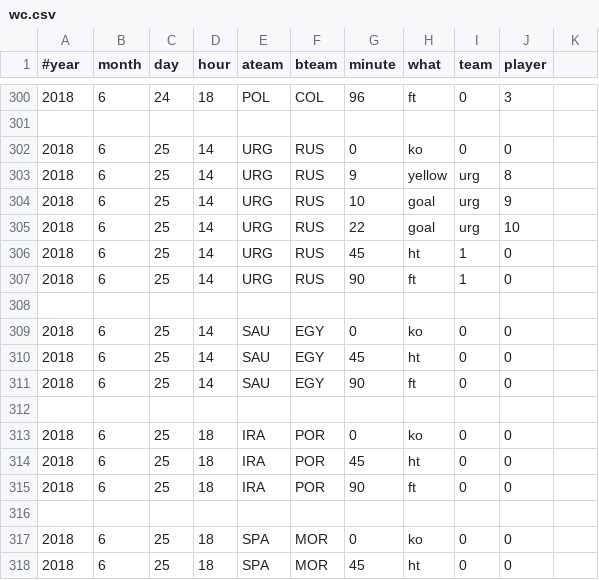
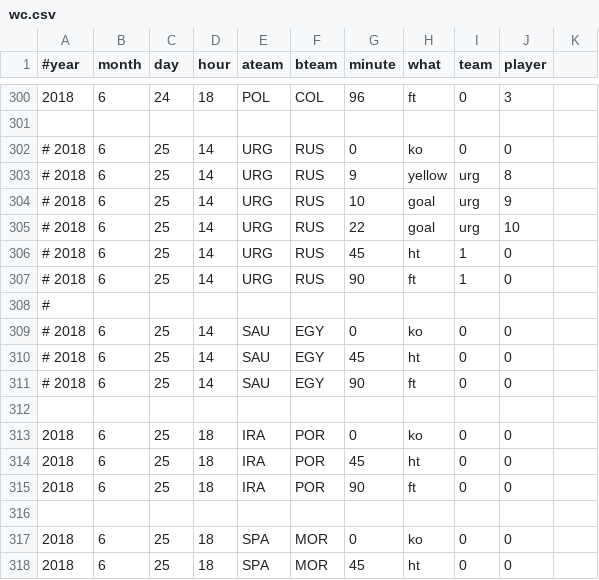
Before and after one commit to openbermuda/karmapi, a CSV file: karmapi/wc.csv, drawn as a sheet; only a part is shown, gaps mark what is left out.

Commit message:
data and code games played snafu

```diff
--- a/karmapi/wc.csv
+++ b/karmapi/wc.csv
@@ -301,12 +301,12 @@
 
-2018, 6, 25, 14, URG, RUS, 0, ko, 0, 0
-2018, 6, 25, 14, URG, RUS, 9, yellow, urg, 8
-2018, 6, 25, 14, URG, RUS, 10, goal, urg, 9
-2018, 6, 25, 14, URG, RUS, 22, goal, urg, 10
-2018, 6, 25, 14, URG, RUS, 45, ht, 1, 0
-2018, 6, 25, 14, URG, RUS, 90, ft, 1, 0
-
-2018, 6, 25, 14, SAU, EGY, 0, ko, 0, 0
-2018, 6, 25, 14, SAU, EGY, 45, ht, 0, 0
-2018, 6, 25, 14, SAU, EGY, 90, ft, 0, 0
+# 2018, 6, 25, 14, URG, RUS, 0, ko, 0, 0
+# 2018, 6, 25, 14, URG, RUS, 9, yellow, urg, 8
+# 2018, 6, 25, 14, URG, RUS, 10, goal, urg, 9
+# 2018, 6, 25, 14, URG, RUS, 22, goal, urg, 10
+# 2018, 6, 25, 14, URG, RUS, 45, ht, 1, 0
+# 2018, 6, 25, 14, URG, RUS, 90, ft, 1, 0
+#
+# 2018, 6, 25, 14, SAU, EGY, 0, ko, 0, 0
+# 2018, 6, 25, 14, SAU, EGY, 45, ht, 0, 0
+# 2018, 6, 25, 14, SAU, EGY, 90, ft, 0, 0
 
```
Also changed, not shown: 1 other file.
